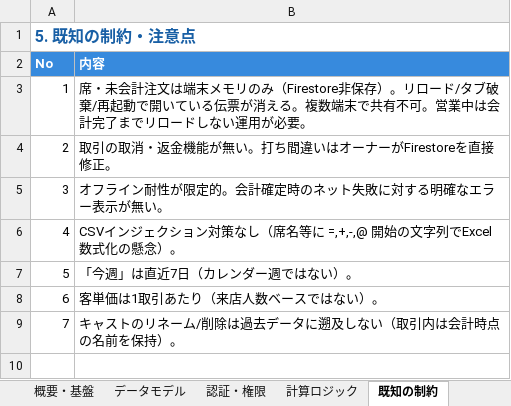
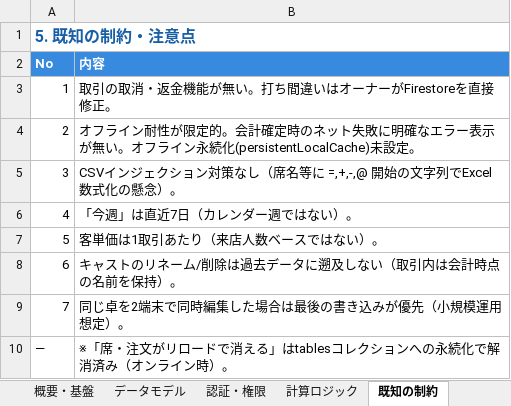
Before and after one commit to akiyorozu3/bar-POS-ver1, an Excel workbook: docs/技術仕様書.xlsx, sheet 既知の制約, drawn as a sheet; values as stored, in another font and other column widths than the file's, no borders; removed rows and columns are numbered as before the commit, all else as after; the diff names each change by its address in the sheet, - before the commit and + after, or states it on an @@ line.

```diff
--- a/docs/技術仕様書.xlsx (sheet 既知の制約)
+++ b/docs/技術仕様書.xlsx (sheet 既知の制約)
-row 3: 1 | 席・未会計注文は端末メモリのみ（Firestore非保存）。リロード/タブ破棄/再起動で開いている伝票が消える。複数端末で共有不可。営業中は会計完了までリロードしない運用が必要。
@@ column A (No) renumbered between rows 3 and 8 @@
-B4 (内容): …ト失敗に対する明確なエラー表示が無い。
+B4 (内容): …ト失敗に明確なエラー表示が無い。オフライン永続化(persistentLocalCache)未設定。
+row 9: 7 | 同じ卓を2端末で同時編集した場合は最後の書き込みが優先（小規模運用想定）。
+row 10: — | ※「席・注文がリロードで消える」はtablesコレクションへの永続化で解消済み（オンライン時）。
```
Also changed, not shown: sheet データモデル, sheet 計算ロジック, sheet 認証・権限, 13 other files.
